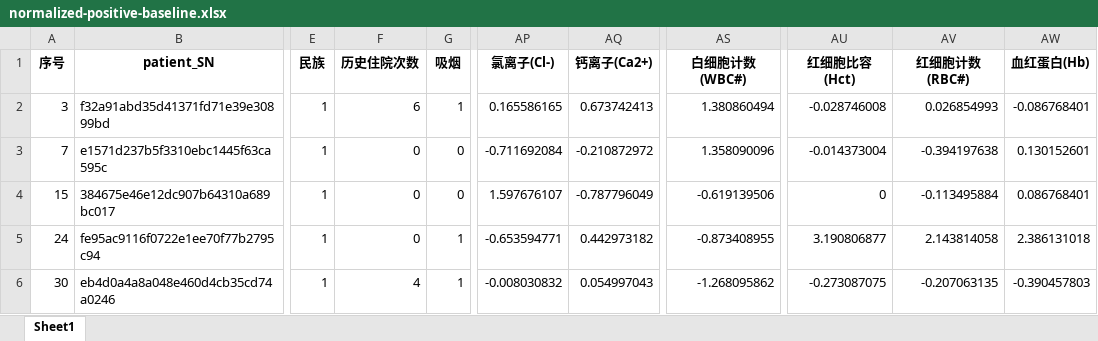
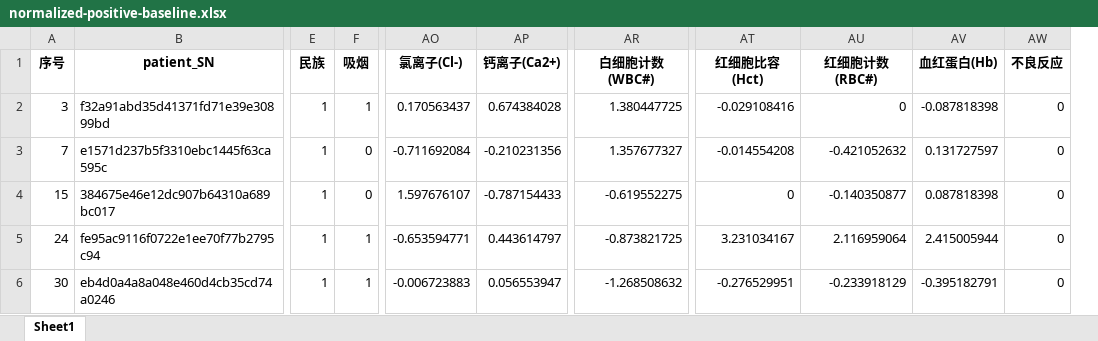
Before and after one commit to mahoushoujoarale/meilin-python, an Excel workbook: temp/normalized-positive-baseline.xlsx, sheet Sheet1, drawn as a sheet; only a part is shown, gaps mark what is left out; values as stored, in another font and other column widths than the file's, no borders; removed rows and columns are numbered as before the commit, all else as after; the diff covers the shown part only; the diff names each change by its address in the sheet, - before the commit and + after, or states it on an @@ line.

```diff
--- a/temp/normalized-positive-baseline.xlsx (sheet Sheet1)
+++ b/temp/normalized-positive-baseline.xlsx (sheet Sheet1)
-column F (历史住院次数), rows 2-6: 6 | 0 | 0 | 0 | 4
+column AW (不良反应), rows 2-6: all 0
-AO2 (氯离子(Cl-)): 0.165586165
+AO2 (氯离子(Cl-)): 0.170563437
-AP2 (钙离子(Ca2+)): 0.673742413
+AP2 (钙离子(Ca2+)): 0.674384028
-AR2 (白细胞计数(WBC#)): 1.380860494
+AR2 (白细胞计数(WBC#)): 1.380447725
-AT2 (红细胞比容(Hct)): -0.028746008
+AT2 (红细胞比容(Hct)): -0.029108416
-AU2 (红细胞计数(RBC#)): 0.026854993
+AU2 (红细胞计数(RBC#)): 0
-AV2 (血红蛋白(Hb)): -0.086768401
+AV2 (血红蛋白(Hb)): -0.087818398
-AP3 (钙离子(Ca2+)): -0.210872972
+AP3 (钙离子(Ca2+)): -0.210231356
-AR3 (白细胞计数(WBC#)): 1.358090096
+AR3 (白细胞计数(WBC#)): 1.357677327
-AT3 (红细胞比容(Hct)): -0.014373004
+AT3 (红细胞比容(Hct)): -0.014554208
-AU3 (红细胞计数(RBC#)): -0.394197638
+AU3 (红细胞计数(RBC#)): -0.421052632
-AV3 (血红蛋白(Hb)): 0.130152601
+AV3 (血红蛋白(Hb)): 0.131727597
-AP4 (钙离子(Ca2+)): -0.787796049
+AP4 (钙离子(Ca2+)): -0.787154433
-AR4 (白细胞计数(WBC#)): -0.619139506
+AR4 (白细胞计数(WBC#)): -0.619552275
-AU4 (红细胞计数(RBC#)): -0.113495884
+AU4 (红细胞计数(RBC#)): -0.140350877
-AV4 (血红蛋白(Hb)): 0.086768401
+AV4 (血红蛋白(Hb)): 0.087818398
-AP5 (钙离子(Ca2+)): 0.442973182
+AP5 (钙离子(Ca2+)): 0.443614797
-AR5 (白细胞计数(WBC#)): -0.873408955
+AR5 (白细胞计数(WBC#)): -0.873821725
-AT5 (红细胞比容(Hct)): 3.190806877
+AT5 (红细胞比容(Hct)): 3.231034167
-AU5 (红细胞计数(RBC#)): 2.143814058
+AU5 (红细胞计数(RBC#)): 2.116959064
-AV5 (血红蛋白(Hb)): 2.386131018
+AV5 (血红蛋白(Hb)): 2.415005944
-AO6 (氯离子(Cl-)): -0.008030832
+AO6 (氯离子(Cl-)): -0.006723883
-AP6 (钙离子(Ca2+)): 0.054997043
+AP6 (钙离子(Ca2+)): 0.056553947
-AR6 (白细胞计数(WBC#)): -1.268095862
+AR6 (白细胞计数(WBC#)): -1.268508632
-AT6 (红细胞比容(Hct)): -0.273087075
+AT6 (红细胞比容(Hct)): -0.276529951
-AU6 (红细胞计数(RBC#)): -0.207063135
+AU6 (红细胞计数(RBC#)): -0.233918129
-AV6 (血红蛋白(Hb)): -0.390457803
+AV6 (血红蛋白(Hb)): -0.395182791
```
Also changed, not shown: 291 edited cells elsewhere in this sheet, input/negative-baseline.xlsx, input/negative-comparison.xlsx, 24 other files.
